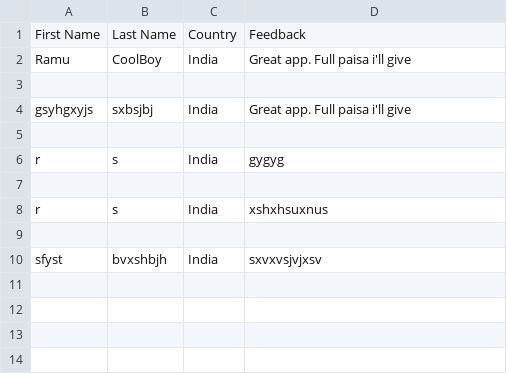
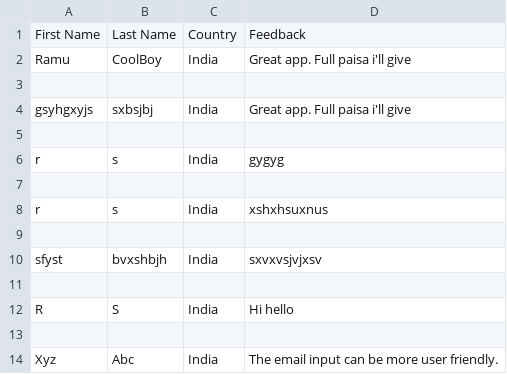
Before and after one commit to CS-Project69/DeFraud, a CSV file: DJ/CEWEB/feedback.csv, drawn as a sheet.

```diff
--- a/DJ/CEWEB/feedback.csv
+++ b/DJ/CEWEB/feedback.csv
@@ -10 +10,5 @@ r,s,India,xshxhsuxnus
 sfyst,bvxshbjh,India,sxvxvsjvjxsv
+
+R,S,India,Hi hello
+
+Xyz,Abc,India,The email input can be more user friendly.
```
Also changed, not shown: 9 other files.
